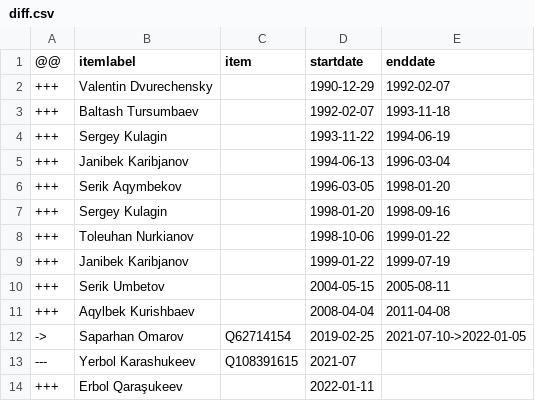
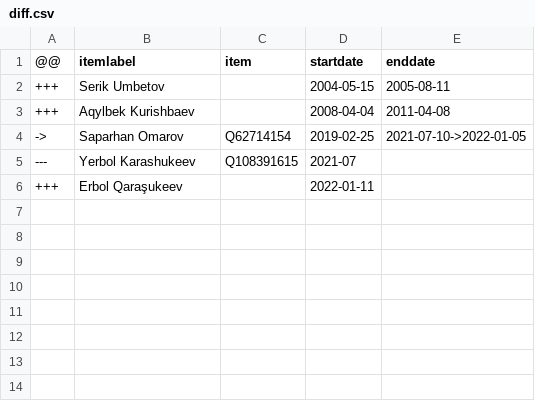
Before and after one commit to every-politician-scrapers/kazakhstan-cabinet, a CSV file: sources/agriculture-enwiki/diff.csv, drawn as a sheet.

```diff
--- a/sources/agriculture-enwiki/diff.csv
+++ b/sources/agriculture-enwiki/diff.csv
@@ -1,10 +1,2 @@
 @@,itemlabel,item,startdate,enddate
-+++,Valentin Dvurechensky,,1990-12-29,1992-02-07
-+++,Baltash Tursumbaev,,1992-02-07,1993-11-18
-+++,Sergey Kulagin,,1993-11-22,1994-06-19
-+++,Janibek Karibjanov,,1994-06-13,1996-03-04
-+++,Serik Aqymbekov,,1996-03-05,1998-01-20
-+++,Sergey Kulagin,,1998-01-20,1998-09-16
-+++,Toleuhan Nurkianov,,1998-10-06,1999-01-22
-+++,Janibek Karibjanov,,1999-01-22,1999-07-19
 +++,Serik Umbetov,,2004-05-15,2005-08-11
```
Also changed, not shown: sources/agriculture-enwiki/scraped.csv, sources/defence-ruwiki/scraped.csv, 17 other files.
